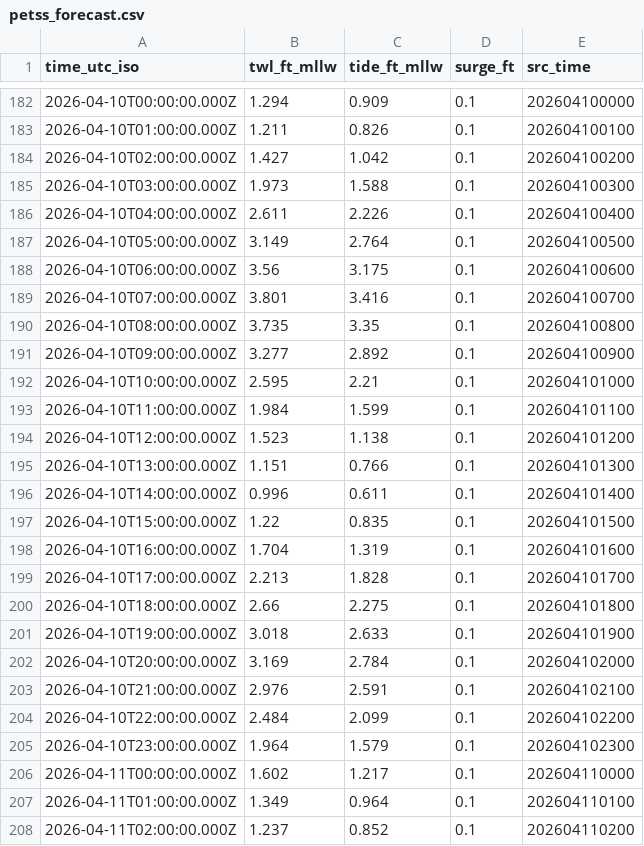
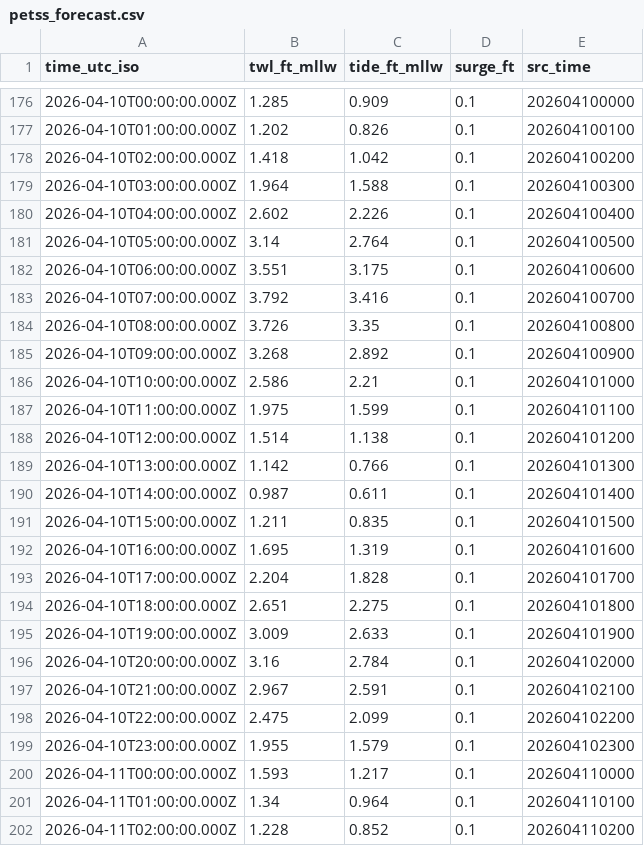
Before and after one commit to hondrospj/sea_bright_test, a CSV file: data/petss_forecast.csv, drawn as a sheet; only a part is shown, gaps mark what is left out; the diff covers the shown part only.

```diff
--- a/data/petss_forecast.csv
+++ b/data/petss_forecast.csv
@@ -182,27 +176,27 @@ time_utc_iso,twl_ft_mllw,tide_ft_mllw,surge_ft,src_time
-2026-04-10T00:00:00.000Z,1.294,0.909,0.1,202604100000
-2026-04-10T01:00:00.000Z,1.211,0.826,0.1,202604100100
-2026-04-10T02:00:00.000Z,1.427,1.042,0.1,202604100200
-2026-04-10T03:00:00.000Z,1.973,1.588,0.1,202604100300
-2026-04-10T04:00:00.000Z,2.611,2.226,0.1,202604100400
-2026-04-10T05:00:00.000Z,3.149,2.764,0.1,202604100500
-2026-04-10T06:00:00.000Z,3.56,3.175,0.1,202604100600
-2026-04-10T07:00:00.000Z,3.801,3.416,0.1,202604100700
-2026-04-10T08:00:00.000Z,3.735,3.35,0.1,202604100800
-2026-04-10T09:00:00.000Z,3.277,2.892,0.1,202604100900
-2026-04-10T10:00:00.000Z,2.595,2.21,0.1,202604101000
-2026-04-10T11:00:00.000Z,1.984,1.599,0.1,202604101100
-2026-04-10T12:00:00.000Z,1.523,1.138,0.1,202604101200
-2026-04-10T13:00:00.000Z,1.151,0.766,0.1,202604101300
-2026-04-10T14:00:00.000Z,0.996,0.611,0.1,202604101400
-2026-04-10T15:00:00.000Z,1.22,0.835,0.1,202604101500
-2026-04-10T16:00:00.000Z,1.704,1.319,0.1,202604101600
-2026-04-10T17:00:00.000Z,2.213,1.828,0.1,202604101700
-2026-04-10T18:00:00.000Z,2.66,2.275,0.1,202604101800
-2026-04-10T19:00:00.000Z,3.018,2.633,0.1,202604101900
-2026-04-10T20:00:00.000Z,3.169,2.784,0.1,202604102000
-2026-04-10T21:00:00.000Z,2.976,2.591,0.1,202604102100
-2026-04-10T22:00:00.000Z,2.484,2.099,0.1,202604102200
-2026-04-10T23:00:00.000Z,1.964,1.579,0.1,202604102300
-2026-04-11T00:00:00.000Z,1.602,1.217,0.1,202604110000
-2026-04-11T01:00:00.000Z,1.349,0.964,0.1,202604110100
-2026-04-11T02:00:00.000Z,1.237,0.852,0.1,202604110200
+2026-04-10T00:00:00.000Z,1.285,0.909,0.1,202604100000
+2026-04-10T01:00:00.000Z,1.202,0.826,0.1,202604100100
+2026-04-10T02:00:00.000Z,1.418,1.042,0.1,202604100200
+2026-04-10T03:00:00.000Z,1.964,1.588,0.1,202604100300
+2026-04-10T04:00:00.000Z,2.602,2.226,0.1,202604100400
+2026-04-10T05:00:00.000Z,3.14,2.764,0.1,202604100500
+2026-04-10T06:00:00.000Z,3.551,3.175,0.1,202604100600
+2026-04-10T07:00:00.000Z,3.792,3.416,0.1,202604100700
+2026-04-10T08:00:00.000Z,3.726,3.35,0.1,202604100800
+2026-04-10T09:00:00.000Z,3.268,2.892,0.1,202604100900
+2026-04-10T10:00:00.000Z,2.586,2.21,0.1,202604101000
+2026-04-10T11:00:00.000Z,1.975,1.599,0.1,202604101100
+2026-04-10T12:00:00.000Z,1.514,1.138,0.1,202604101200
+2026-04-10T13:00:00.000Z,1.142,0.766,0.1,202604101300
+2026-04-10T14:00:00.000Z,0.987,0.611,0.1,202604101400
+2026-04-10T15:00:00.000Z,1.211,0.835,0.1,202604101500
+2026-04-10T16:00:00.000Z,1.695,1.319,0.1,202604101600
+2026-04-10T17:00:00.000Z,2.204,1.828,0.1,202604101700
+2026-04-10T18:00:00.000Z,2.651,2.275,0.1,202604101800
+2026-04-10T19:00:00.000Z,3.009,2.633,0.1,202604101900
+2026-04-10T20:00:00.000Z,3.16,2.784,0.1,202604102000
+2026-04-10T21:00:00.000Z,2.967,2.591,0.1,202604102100
+2026-04-10T22:00:00.000Z,2.475,2.099,0.1,202604102200
+2026-04-10T23:00:00.000Z,1.955,1.579,0.1,202604102300
+2026-04-11T00:00:00.000Z,1.593,1.217,0.1,202604110000
+2026-04-11T01:00:00.000Z,1.34,0.964,0.1,202604110100
+2026-04-11T02:00:00.000Z,1.228,0.852,0.1,202604110200
```
Also changed, not shown: 6 added rows, 6 removed rows and 79 edited cells elsewhere in this file, 3 other files.
